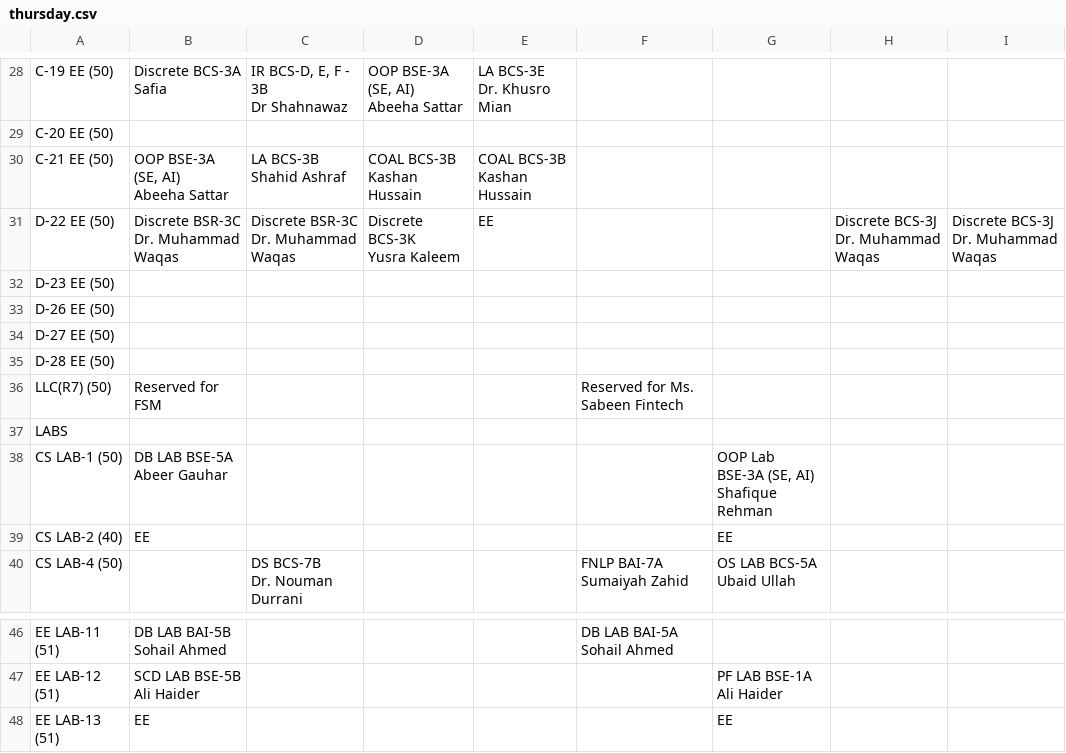
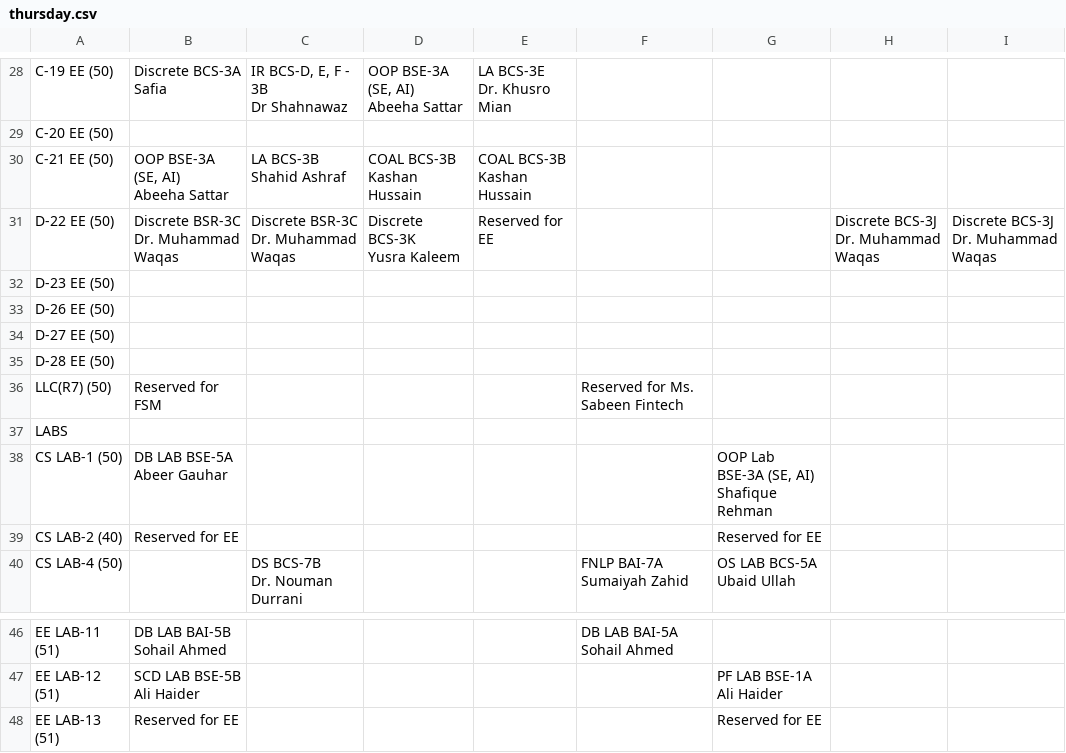
Before and after one commit to Seharish-Fatima/ScheduleSavvy, a CSV file: timetables/thursday.csv, drawn as a sheet; only a part is shown, gaps mark what is left out.

```diff
--- a/timetables/thursday.csv
+++ b/timetables/thursday.csv
@@ -148,8 +148,8 @@ C-21 EE (50),"OOP BSE-3A (SE, AI)
   Kashan Hussain",,,,
-D-22 EE (50),"Discrete BSR-3C
-  Dr. Muhammad Waqas","Discrete BSR-3C
-  Dr. Muhammad Waqas","Discrete BCS-3K
-  Yusra Kaleem",EE,,,"Discrete BCS-3J
-  Dr. Muhammad Waqas","Discrete BCS-3J
-  Dr. Muhammad Waqas"
+D-22 EE (50),"Discrete BSR-3C
+  Dr. Muhammad Waqas","Discrete BSR-3C
+  Dr. Muhammad Waqas","Discrete BCS-3K
+  Yusra Kaleem",Reserved for EE,,,"Discrete BCS-3J
+  Dr. Muhammad Waqas","Discrete BCS-3J
+  Dr. Muhammad Waqas"
 D-23 EE (50),,,,,,,,
@@ -163,3 +163,3 @@ CS LAB-1 (50),"DB LAB BSE-5A
   Shafique Rehman",,
-CS LAB-2 (40),EE,,,,,EE,,
+CS LAB-2 (40),Reserved for EE,,,,,Reserved for EE,,
 CS LAB-4 (50),,"DS BCS-7B
@@ -192,2 +192,2 @@ EE LAB-12 (51),"SCD LAB BSE-5B
   Ali Haider",,
-EE LAB-13 (51),EE,,,,,EE,,
+EE LAB-13 (51),Reserved for EE,,,,,Reserved for EE,,
```
Also changed, not shown: timetables/friday.csv, timetables/wednesday.csv, 1 other file.
